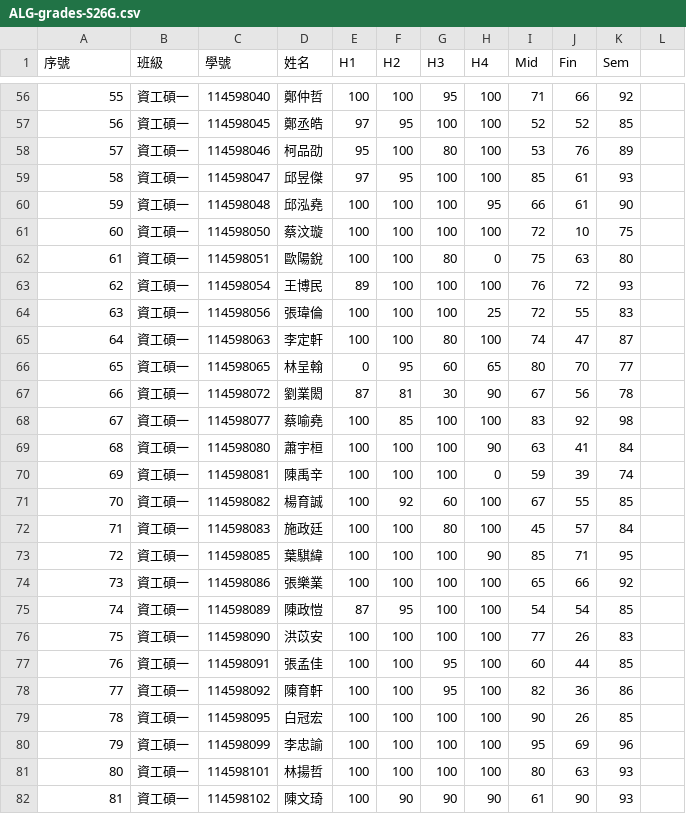
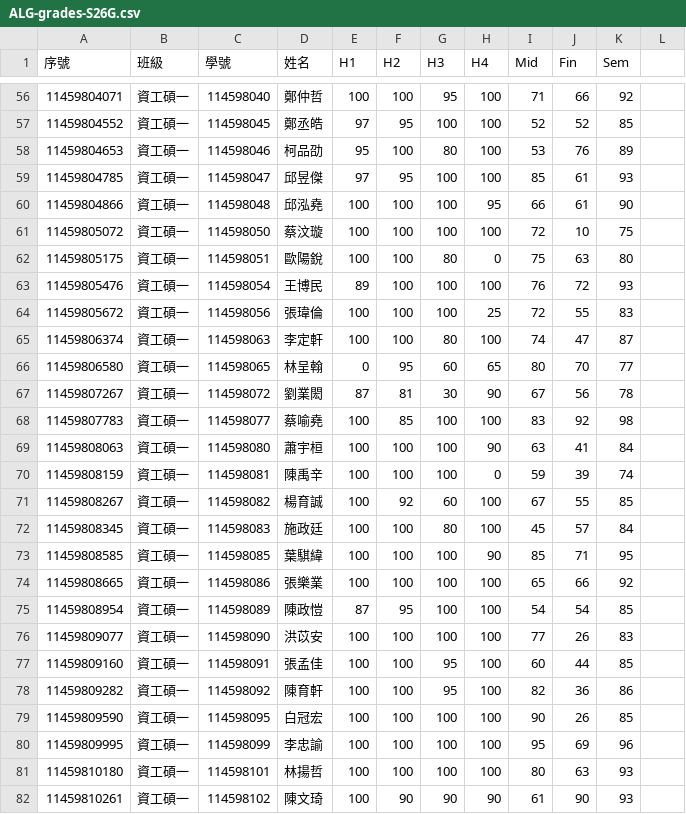
Before and after one commit to eggcm/ALG-grades-S26, a CSV file: ALG-grades-S26G.csv, drawn as a sheet; only a part is shown, gaps mark what is left out; the diff covers the shown part only.

```diff
--- a/ALG-grades-S26G.csv
+++ b/ALG-grades-S26G.csv
@@ -56,27 +56,27 @@
-55,資工碩一,114598040,鄭仲哲,100,100,95,100,71,66,92,
-56,資工碩一,114598045,鄭丞皓,97,95,100,100,52,52,85,
-57,資工碩一,114598046,柯品劭,95,100,80,100,53,76,89,
-58,資工碩一,114598047,邱昱傑,97,95,100,100,85,61,93,
-59,資工碩一,114598048,邱泓堯,100,100,100,95,66,61,90,
-60,資工碩一,114598050,蔡汶璇,100,100,100,100,72,10,75,
-61,資工碩一,114598051,歐陽銳,100,100,80,0,75,63,80,
-62,資工碩一,114598054,王博民,89,100,100,100,76,72,93,
-63,資工碩一,114598056,張瑋倫,100,100,100,25,72,55,83,
-64,資工碩一,114598063,李定軒,100,100,80,100,74,47,87,
-65,資工碩一,114598065,林呈翰,0,95,60,65,80,70,77,
-66,資工碩一,114598072,劉業閎,87,81,30,90,67,56,78,
-67,資工碩一,114598077,蔡喻堯,100,85,100,100,83,92,98,
-68,資工碩一,114598080,蕭宇桓,100,100,100,90,63,41,84,
-69,資工碩一,114598081,陳禹辛,100,100,100,0,59,39,74,
-70,資工碩一,114598082,楊育誠,100,92,60,100,67,55,85,
-71,資工碩一,114598083,施政廷,100,100,80,100,45,57,84,
-72,資工碩一,114598085,葉騏緯,100,100,100,90,85,71,95,
-73,資工碩一,114598086,張樂業,100,100,100,100,65,66,92,
-74,資工碩一,114598089,陳政愷,87,95,100,100,54,54,85,
-75,資工碩一,114598090,洪苡安,100,100,100,100,77,26,83,
-76,資工碩一,114598091,張孟佳,100,100,95,100,60,44,85,
-77,資工碩一,114598092,陳育軒,100,100,95,100,82,36,86,
-78,資工碩一,114598095,白冠宏,100,100,100,100,90,26,85,
-79,資工碩一,114598099,李忠諭,100,100,100,100,95,69,96,
-80,資工碩一,114598101,林揚哲,100,100,100,100,80,63,93,
-81,資工碩一,114598102,陳文琦,100,90,90,90,61,90,93,
+11459804071,資工碩一,114598040,鄭仲哲,100,100,95,100,71,66,92,
+11459804552,資工碩一,114598045,鄭丞皓,97,95,100,100,52,52,85,
+11459804653,資工碩一,114598046,柯品劭,95,100,80,100,53,76,89,
+11459804785,資工碩一,114598047,邱昱傑,97,95,100,100,85,61,93,
+11459804866,資工碩一,114598048,邱泓堯,100,100,100,95,66,61,90,
+11459805072,資工碩一,114598050,蔡汶璇,100,100,100,100,72,10,75,
+11459805175,資工碩一,114598051,歐陽銳,100,100,80,0,75,63,80,
+11459805476,資工碩一,114598054,王博民,89,100,100,100,76,72,93,
+11459805672,資工碩一,114598056,張瑋倫,100,100,100,25,72,55,83,
+11459806374,資工碩一,114598063,李定軒,100,100,80,100,74,47,87,
+11459806580,資工碩一,114598065,林呈翰,0,95,60,65,80,70,77,
+11459807267,資工碩一,114598072,劉業閎,87,81,30,90,67,56,78,
+11459807783,資工碩一,114598077,蔡喻堯,100,85,100,100,83,92,98,
+11459808063,資工碩一,114598080,蕭宇桓,100,100,100,90,63,41,84,
+11459808159,資工碩一,114598081,陳禹辛,100,100,100,0,59,39,74,
+11459808267,資工碩一,114598082,楊育誠,100,92,60,100,67,55,85,
+11459808345,資工碩一,114598083,施政廷,100,100,80,100,45,57,84,
+11459808585,資工碩一,114598085,葉騏緯,100,100,100,90,85,71,95,
+11459808665,資工碩一,114598086,張樂業,100,100,100,100,65,66,92,
+11459808954,資工碩一,114598089,陳政愷,87,95,100,100,54,54,85,
+11459809077,資工碩一,114598090,洪苡安,100,100,100,100,77,26,83,
+11459809160,資工碩一,114598091,張孟佳,100,100,95,100,60,44,85,
+11459809282,資工碩一,114598092,陳育軒,100,100,95,100,82,36,86,
+11459809590,資工碩一,114598095,白冠宏,100,100,100,100,90,26,85,
+11459809995,資工碩一,114598099,李忠諭,100,100,100,100,95,69,96,
+11459810180,資工碩一,114598101,林揚哲,100,100,100,100,80,63,93,
+11459810261,資工碩一,114598102,陳文琦,100,90,90,90,61,90,93,
```
Also changed, not shown: 80 edited cells elsewhere in this file.
